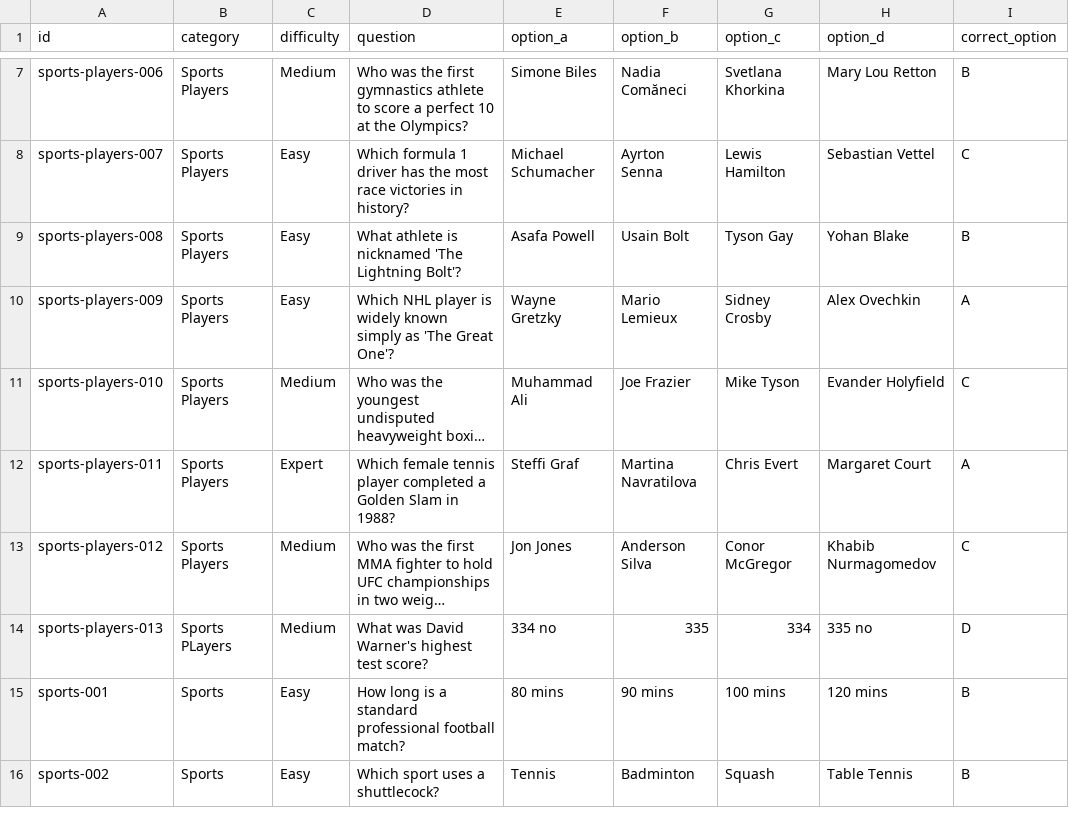
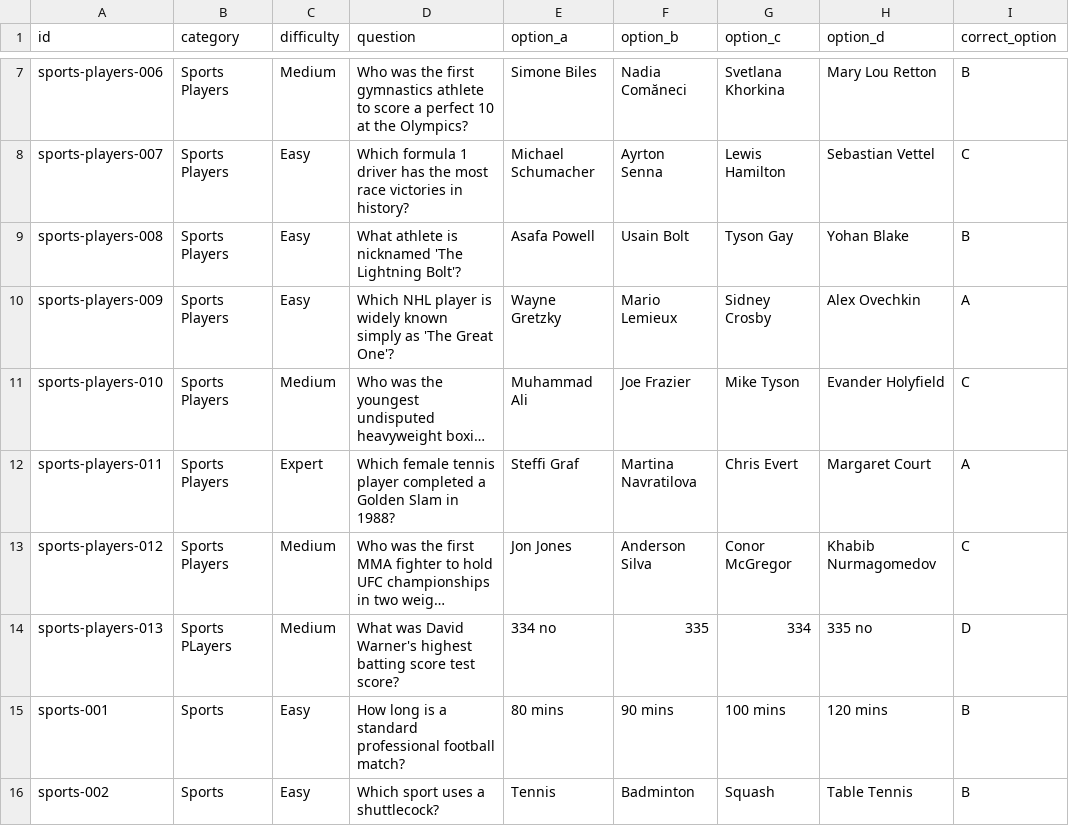
Before and after one commit to mitchjam12/QuizzyBrain, a CSV file: data/questions.csv, drawn as a sheet; only a part is shown, gaps mark what is left out; long unchanged cells end in …; the diff names each change by its address in the sheet, - before the commit and + after, or states it on an @@ line.

Commit message:
Update questions.csv

```diff
--- a/data/questions.csv
+++ b/data/questions.csv
-D14 (question): …Warner's highest test score?
+D14 (question): …Warner's highest batting score test score?
```
